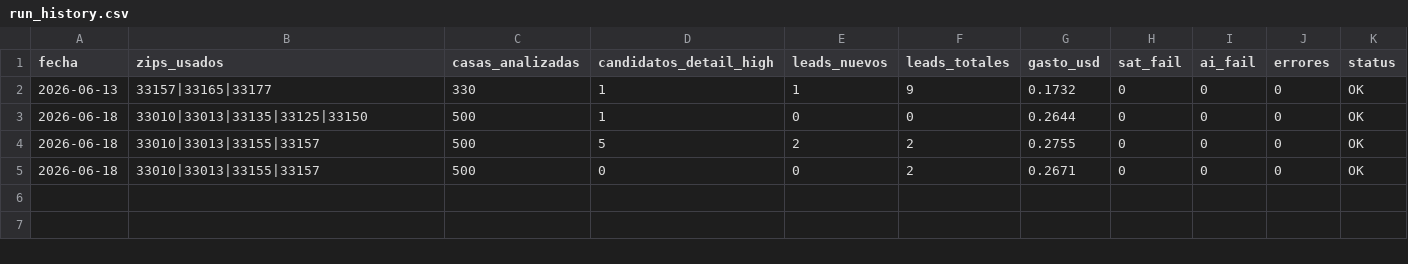
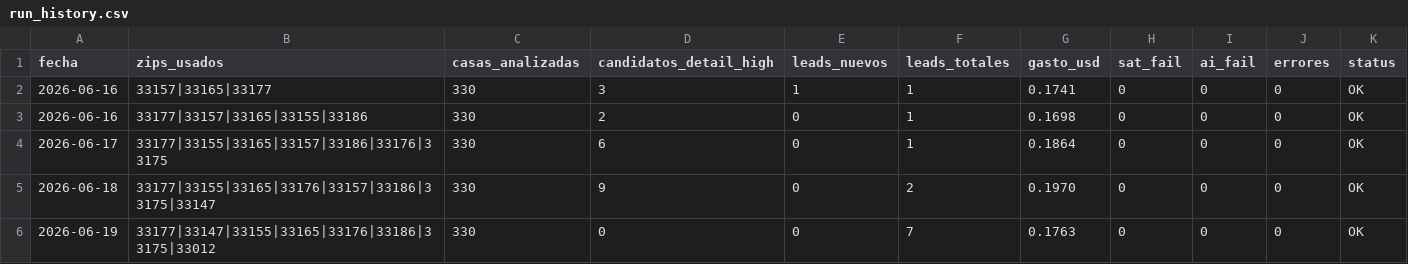
Before and after one commit to Infohpg/ia-search-leads, a CSV file: data/run_history.csv, drawn as a sheet.

Commit message:
auto: run history 2026-06-19 (OK)

```diff
--- a/data/run_history.csv
+++ b/data/run_history.csv
@@ -1,5 +1,6 @@
 fecha,zips_usados,casas_analizadas,candidatos_detail_high,leads_nuevos,leads_totales,gasto_usd,sat_fail,ai_fail,errores,status
-2026-06-13,33157|33165|33177,330,1,1,9,0.1732,0,0,0,OK
-2026-06-18,33010|33013|33135|33125|33150,500,1,0,0,0.2644,0,0,0,OK
-2026-06-18,33010|33013|33155|33157,500,5,2,2,0.2755,0,0,0,OK
-2026-06-18,33010|33013|33155|33157,500,0,0,2,0.2671,0,0,0,OK
+2026-06-16,33157|33165|33177,330,3,1,1,0.1741,0,0,0,OK
+2026-06-16,33177|33157|33165|33155|33186,330,2,0,1,0.1698,0,0,0,OK
+2026-06-17,33177|33155|33165|33157|33186|33176|33175,330,6,0,1,0.1864,0,0,0,OK
+2026-06-18,33177|33155|33165|33176|33157|33186|33175|33147,330,9,0,2,0.1970,0,0,0,OK
+2026-06-19,33177|33147|33155|33165|33176|33186|33175|33012,330,0,0,7,0.1763,0,0,0,OK
```
